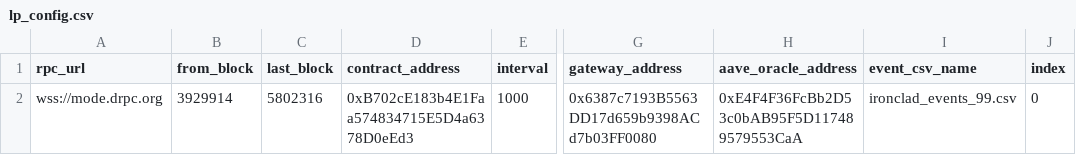
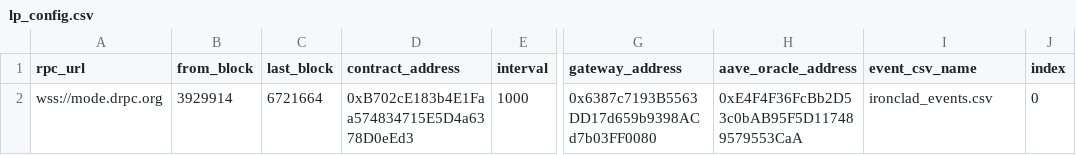
Before and after one commit to Byte-Masons/cod3x-event-tracker, a CSV file: lp_config.csv, drawn as a sheet; only a part is shown, gaps mark what is left out; the diff names each change by its address in the sheet, - before the commit and + after, or states it on an @@ line.

```diff
--- a/lp_config.csv
+++ b/lp_config.csv
-C2 (last_block): 5802316
+C2 (last_block): 6721664
-I2 (event_csv_name): ironclad_events_99.csv
+I2 (event_csv_name): ironclad_events.csv
```
Also changed, not shown: token_config.csv, 1 other file.
